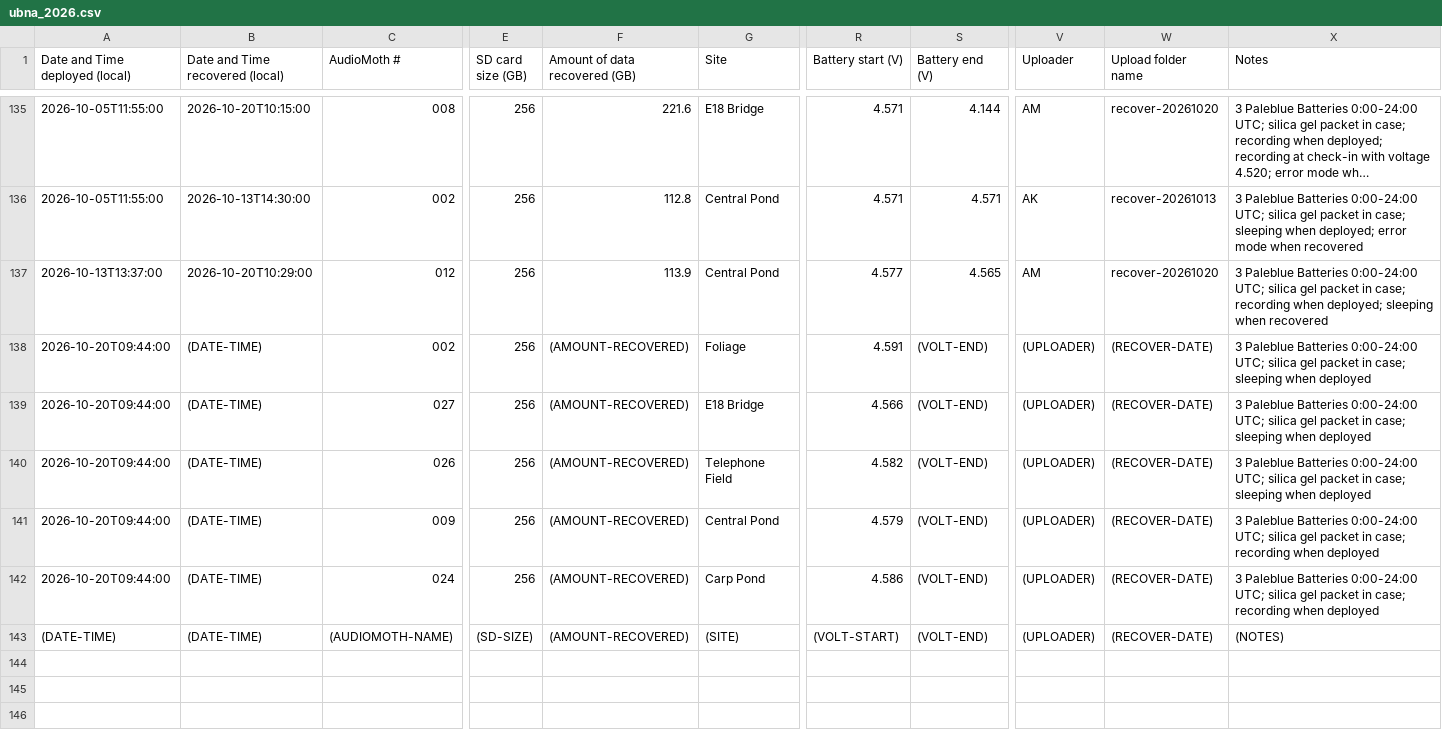
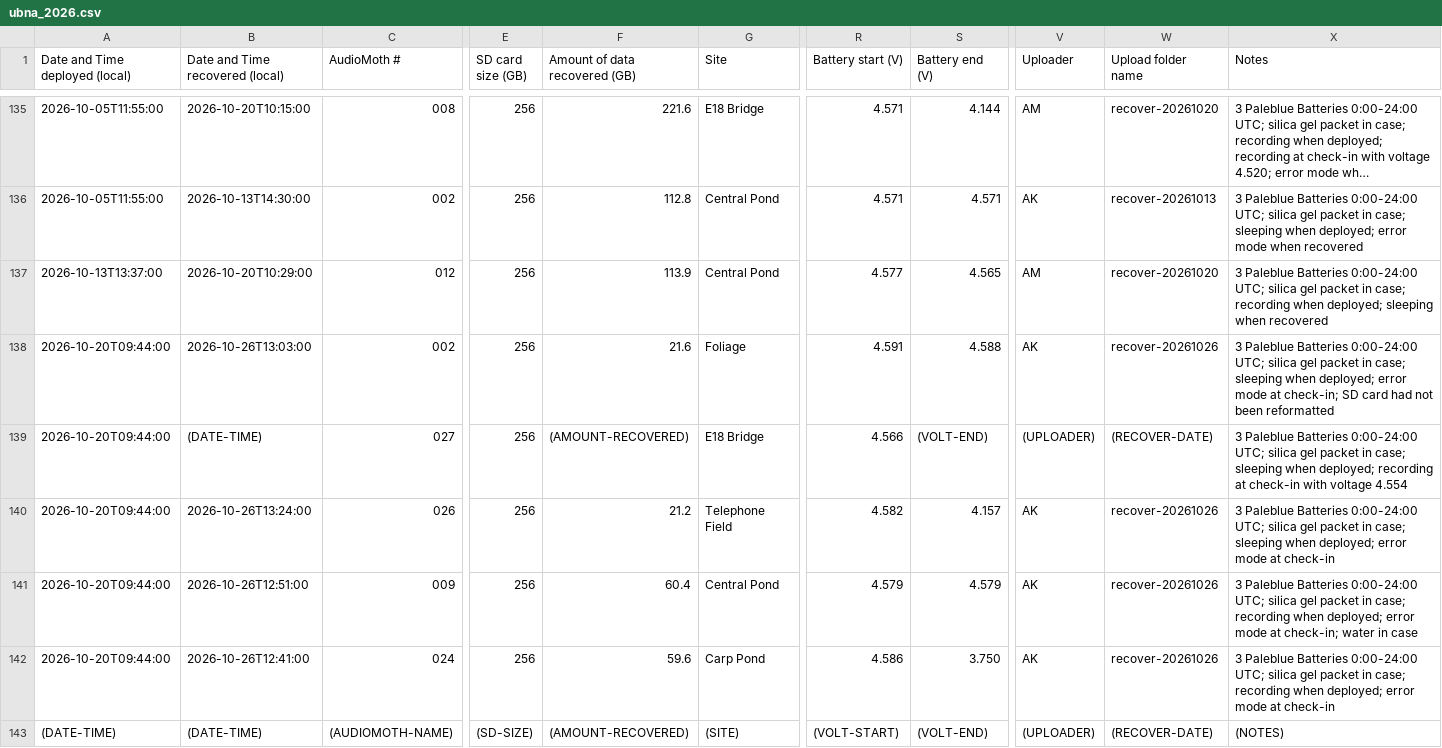
Before and after one commit to uw-echospace/ubna-field, a CSV file: field_records/ubna_2026.csv, drawn as a sheet; only a part is shown, gaps mark what is left out; long unchanged cells end in …; the diff names each change by its address in the sheet, - before the commit and + after, or states it on an @@ line.

Commit message:
Added recovered and check-in info for 10/26/2026

```diff
--- a/field_records/ubna_2026.csv
+++ b/field_records/ubna_2026.csv
-B138 (Date and Time recovered (local)): (DATE-TIME)
+B138 (Date and Time recovered (local)): 2026-10-26T13:03:00
-F138 (Amount of data recovered (GB)): (AMOUNT-RECOVERED)
+F138 (Amount of data recovered (GB)): 21.6
-S138 (Battery end (V)): (VOLT-END)
+S138 (Battery end (V)): 4.588
-V138 (Uploader): (UPLOADER)
+V138 (Uploader): AK
-W138 (Upload folder name): (RECOVER-DATE)
+W138 (Upload folder name): recover-20261026
-X138 (Notes): …sleeping when deployed
+X138 (Notes): …sleeping when deployed; error mode at check-in; SD card had not been reformatted
-X139 (Notes): …sleeping when deployed
+X139 (Notes): …sleeping when deployed; recording at check-in with voltage 4.554
-B140 (Date and Time recovered (local)): (DATE-TIME)
+B140 (Date and Time recovered (local)): 2026-10-26T13:24:00
-F140 (Amount of data recovered (GB)): (AMOUNT-RECOVERED)
+F140 (Amount of data recovered (GB)): 21.2
-S140 (Battery end (V)): (VOLT-END)
+S140 (Battery end (V)): 4.157
-V140:V142 (Uploader): (UPLOADER)
+V140:V142 (Uploader): AK
-W140:W142 (Upload folder name): (RECOVER-DATE)
+W140:W142 (Upload folder name): recover-20261026
-X140 (Notes): …sleeping when deployed
+X140 (Notes): …sleeping when deployed; error mode at check-in
-B141 (Date and Time recovered (local)): (DATE-TIME)
+B141 (Date and Time recovered (local)): 2026-10-26T12:51:00
-F141 (Amount of data recovered (GB)): (AMOUNT-RECOVERED)
+F141 (Amount of data recovered (GB)): 60.4
-S141 (Battery end (V)): (VOLT-END)
+S141 (Battery end (V)): 4.579
-X141 (Notes): …recording when deployed
+X141 (Notes): …recording when deployed; error mode at check-in; water in case
-B142 (Date and Time recovered (local)): (DATE-TIME)
+B142 (Date and Time recovered (local)): 2026-10-26T12:41:00
-F142 (Amount of data recovered (GB)): (AMOUNT-RECOVERED)
+F142 (Amount of data recovered (GB)): 59.6
-S142 (Battery end (V)): (VOLT-END)
+S142 (Battery end (V)): 3.750
-X142 (Notes): …recording when deployed
+X142 (Notes): …recording when deployed; error mode at check-in
```
